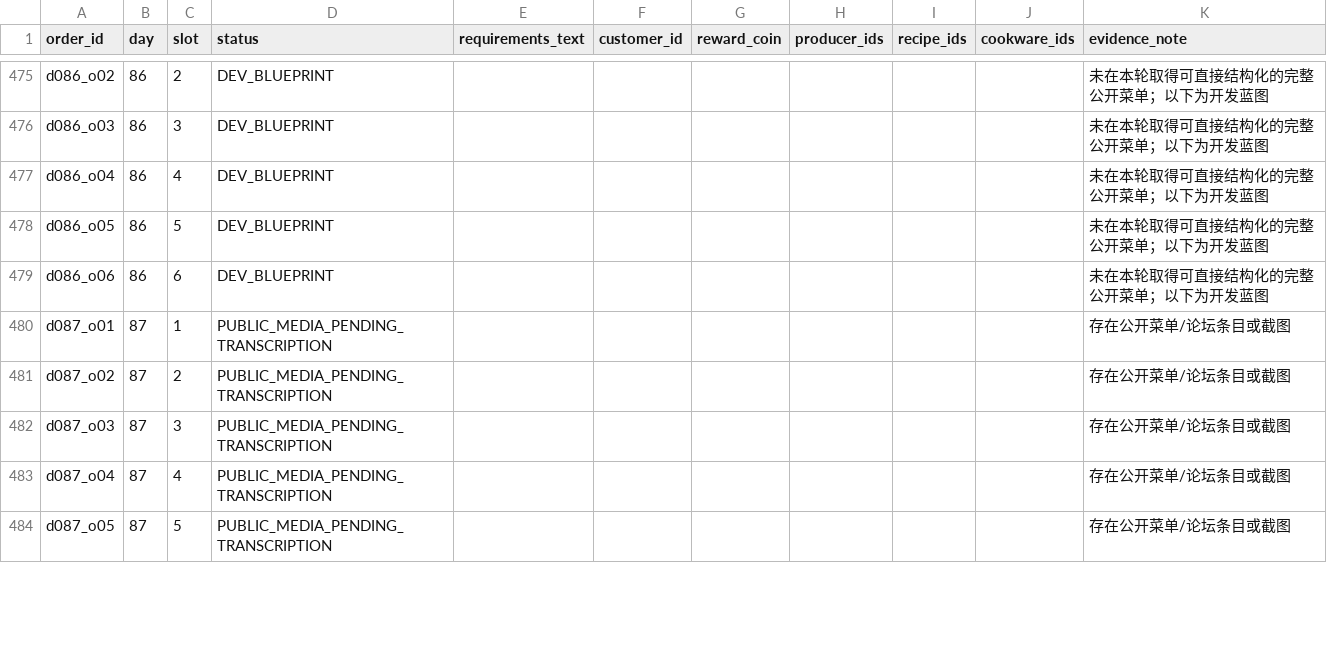
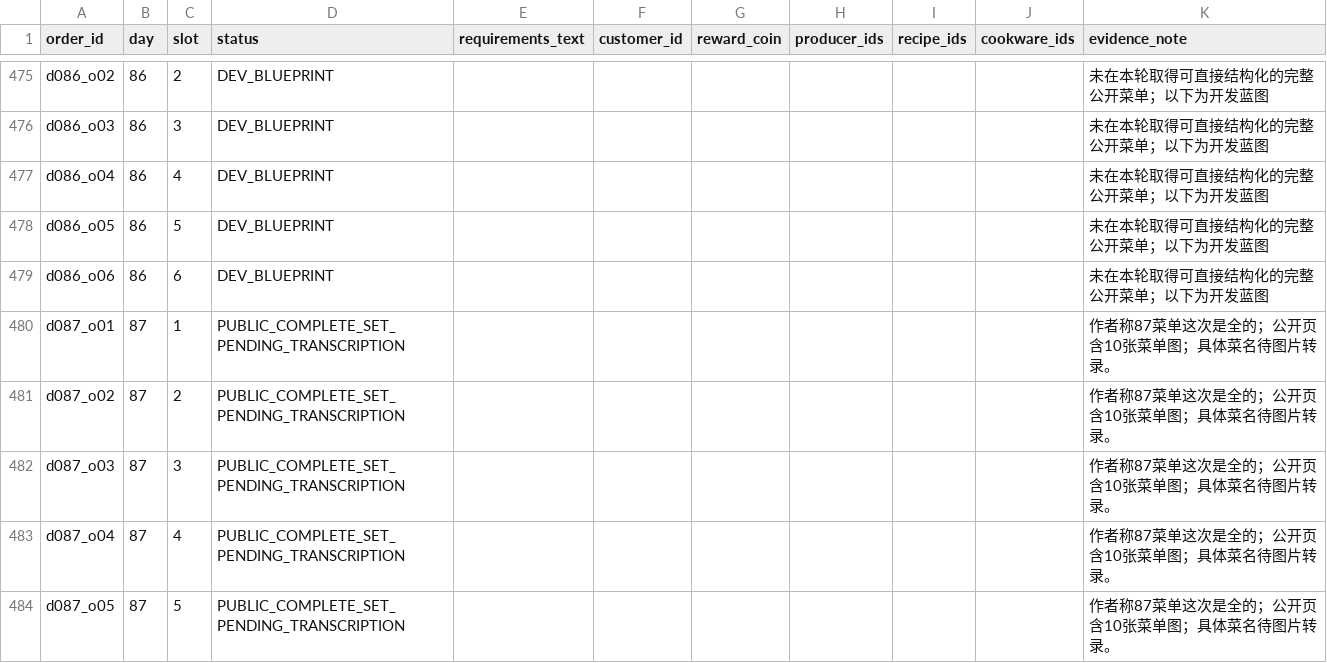
Before and after one commit to lingdianlingdian/femsj, a CSV file: production-data/v4/levels/order_registry_110.csv, drawn as a sheet; only a part is shown, gaps mark what is left out; the diff covers the shown part only.

Commit message:
research(levels): sync Day87/89 evidence-based slot registry

```diff
--- a/production-data/v4/levels/order_registry_110.csv
+++ b/production-data/v4/levels/order_registry_110.csv
@@ -479,6 +479,6 @@ order_id,day,slot,status,requirements_text,customer_id,reward_coin,producer_ids,
 "d086_o06","86","6","DEV_BLUEPRINT","","","","","","","未在本轮取得可直接结构化的完整公开菜单；以下为开发蓝图"
-"d087_o01","87","1","PUBLIC_MEDIA_PENDING_TRANSCRIPTION","","","","","","","存在公开菜单/论坛条目或截图"
-"d087_o02","87","2","PUBLIC_MEDIA_PENDING_TRANSCRIPTION","","","","","","","存在公开菜单/论坛条目或截图"
-"d087_o03","87","3","PUBLIC_MEDIA_PENDING_TRANSCRIPTION","","","","","","","存在公开菜单/论坛条目或截图"
-"d087_o04","87","4","PUBLIC_MEDIA_PENDING_TRANSCRIPTION","","","","","","","存在公开菜单/论坛条目或截图"
-"d087_o05","87","5","PUBLIC_MEDIA_PENDING_TRANSCRIPTION","","","","","","","存在公开菜单/论坛条目或截图"
+"d087_o01","87","1","PUBLIC_COMPLETE_SET_PENDING_TRANSCRIPTION","","","","","","","作者称87菜单这次是全的；公开页含10张菜单图；具体菜名待图片转录。"
+"d087_o02","87","2","PUBLIC_COMPLETE_SET_PENDING_TRANSCRIPTION","","","","","","","作者称87菜单这次是全的；公开页含10张菜单图；具体菜名待图片转录。"
+"d087_o03","87","3","PUBLIC_COMPLETE_SET_PENDING_TRANSCRIPTION","","","","","","","作者称87菜单这次是全的；公开页含10张菜单图；具体菜名待图片转录。"
+"d087_o04","87","4","PUBLIC_COMPLETE_SET_PENDING_TRANSCRIPTION","","","","","","","作者称87菜单这次是全的；公开页含10张菜单图；具体菜名待图片转录。"
+"d087_o05","87","5","PUBLIC_COMPLETE_SET_PENDING_TRANSCRIPTION","","","","","","","作者称87菜单这次是全的；公开页含10张菜单图；具体菜名待图片转录。"
```
Also changed, not shown: 8 added rows and 14 edited cells elsewhere in this file.
